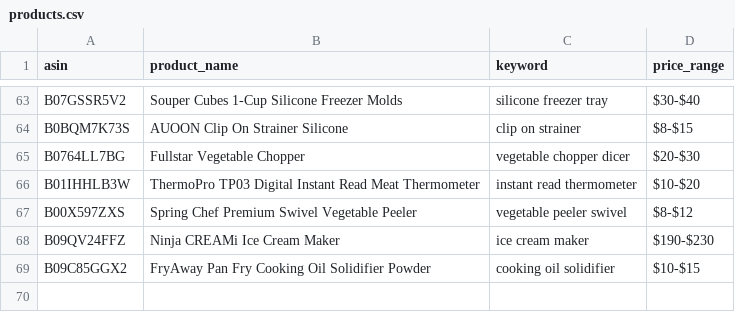
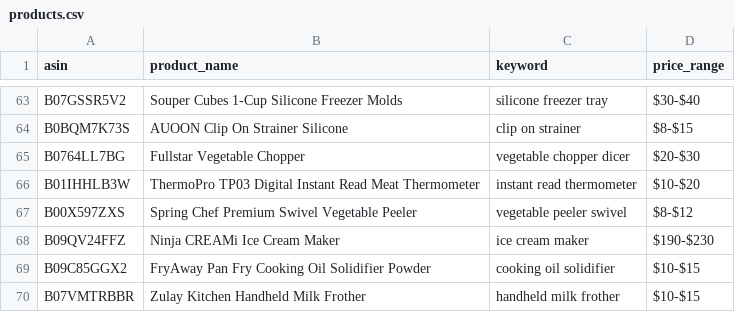
Before and after one commit to Fukunga/Pinterest-kitchen-feed, a CSV file: data/products.csv, drawn as a sheet; only a part is shown, gaps mark what is left out; the diff names each change by its address in the sheet, - before the commit and + after, or states it on an @@ line.

```diff
--- a/data/products.csv
+++ b/data/products.csv
+row 70: B07VMTRBBR | Zulay Kitchen Handheld Milk Frother | handheld milk frother | $10-$15
```
Also changed, not shown: data/posting_history.csv, 3 other files.
